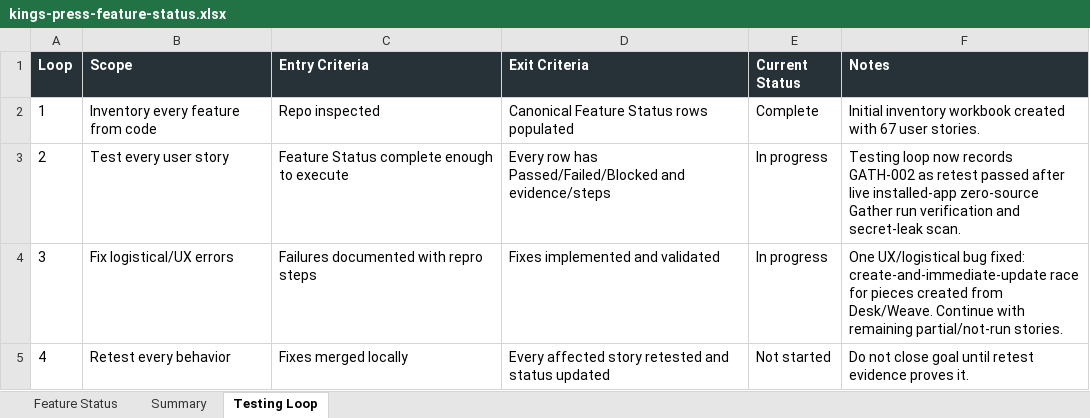
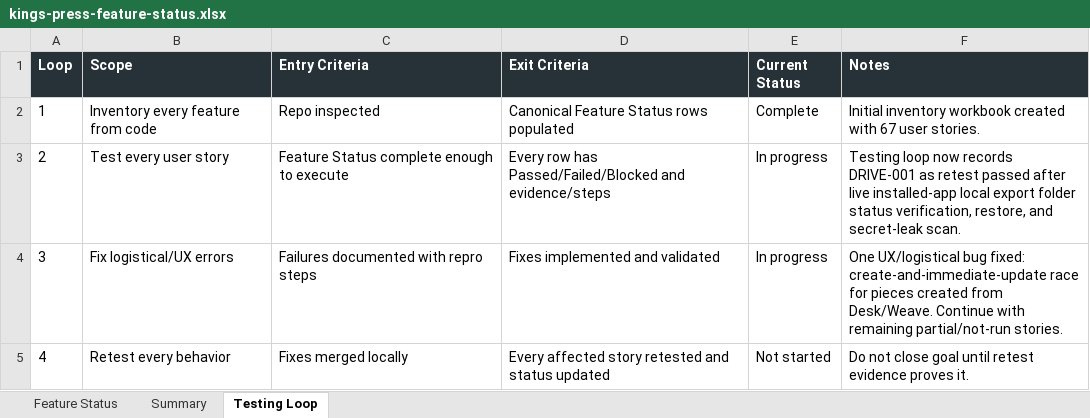
Before and after one commit to Transformation-Agency/pillar-press, an Excel workbook: docs/kings-press-feature-status.xlsx, sheet Testing Loop, drawn as a sheet; values as stored, in another font and other column widths than the file's, no borders; the diff names each change by its address in the sheet, - before the commit and + after, or states it on an @@ line.

Commit message:
Record installed Drive config retest

```diff
--- a/docs/kings-press-feature-status.xlsx (sheet Testing Loop)
+++ b/docs/kings-press-feature-status.xlsx (sheet Testing Loop)
-F3 (Notes): …now records GATH-002 as retest passed after live installed-app zero-source Gather run verification and secret-leak…
+F3 (Notes): …now records DRIVE-001 as retest passed after live installed-app local export folder status verification, restore, and secret-leak…
```
Also changed, not shown: sheet Feature Status.
